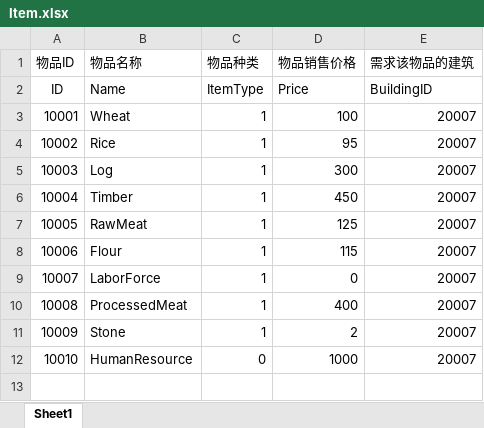
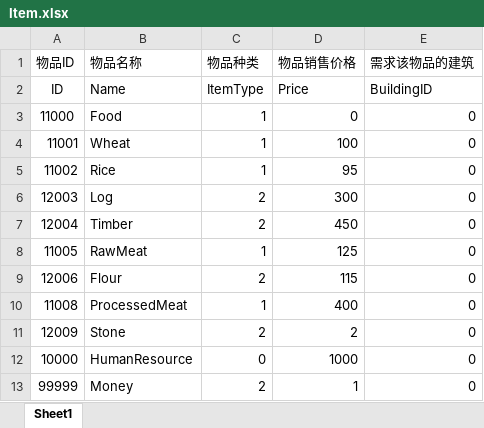
Before and after one commit to FMJ9922/BiShe, an Excel workbook: Assets/Resources/Data/RawData/Item.xlsx, sheet Sheet1, drawn as a sheet; values as stored, in another font and other column widths than the file's, no borders; removed rows and columns are numbered as before the commit, all else as after; the diff names each change by its address in the sheet, - before the commit and + after, or states it on an @@ line.

```diff
--- a/Assets/Resources/Data/RawData/Item.xlsx (sheet Sheet1)
+++ b/Assets/Resources/Data/RawData/Item.xlsx (sheet Sheet1)
+row 3: 11000 | Food | 1 | 0 | 0
-A4 (物品ID): 10001
+A4 (物品ID): 11001
-E4:E5 (需求该物品的建筑): 20007
+E4:E5 (需求该物品的建筑): 0
-A5 (物品ID): 10002
+A5 (物品ID): 11002
-row 5: 10003 | Log | 1 | 300 | 20007
-row 6: 10004 | Timber | 1 | 450 | 20007
+row 6: 12003 | Log | 2 | 300 | 0
+row 7: 12004 | Timber | 2 | 450 | 0
-A8 (物品ID): 10005
+A8 (物品ID): 11005
-E8 (需求该物品的建筑): 20007
+E8 (需求该物品的建筑): 0
-row 8: 10006 | Flour | 1 | 115 | 20007
-row 9: 10007 | LaborForce | 1 | 0 | 20007
+row 9: 12006 | Flour | 2 | 115 | 0
-A10 (物品ID): 10008
+A10 (物品ID): 11008
-E10 (需求该物品的建筑): 20007
+E10 (需求该物品的建筑): 0
-row 11: 10009 | Stone | 1 | 2 | 20007
+row 11: 12009 | Stone | 2 | 2 | 0
-A12 (物品ID): 10010
+A12 (物品ID): 10000
-E12 (需求该物品的建筑): 20007
+E12 (需求该物品的建筑): 0
+row 13: 99999 | Money | 2 | 1 | 0
```
Also changed, not shown: Assets/Resources/Data/RawData/Buildings.xlsx, Assets/Resources/Data/RawData/Levels.xlsx, 19 other files.
